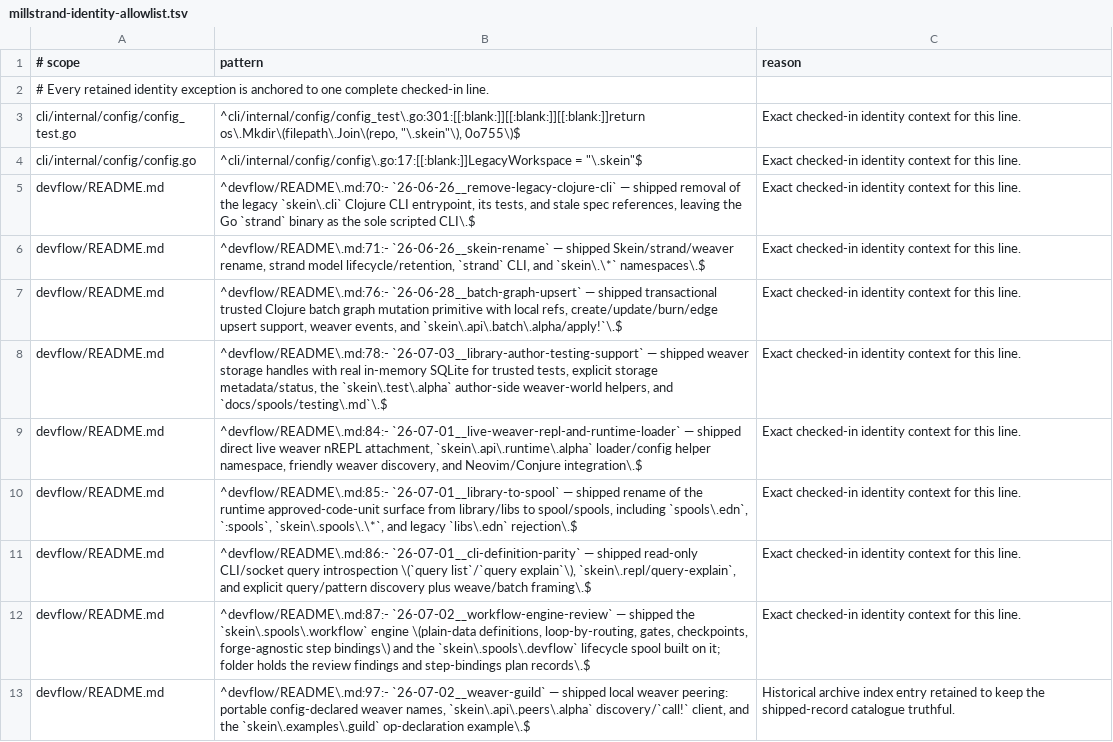
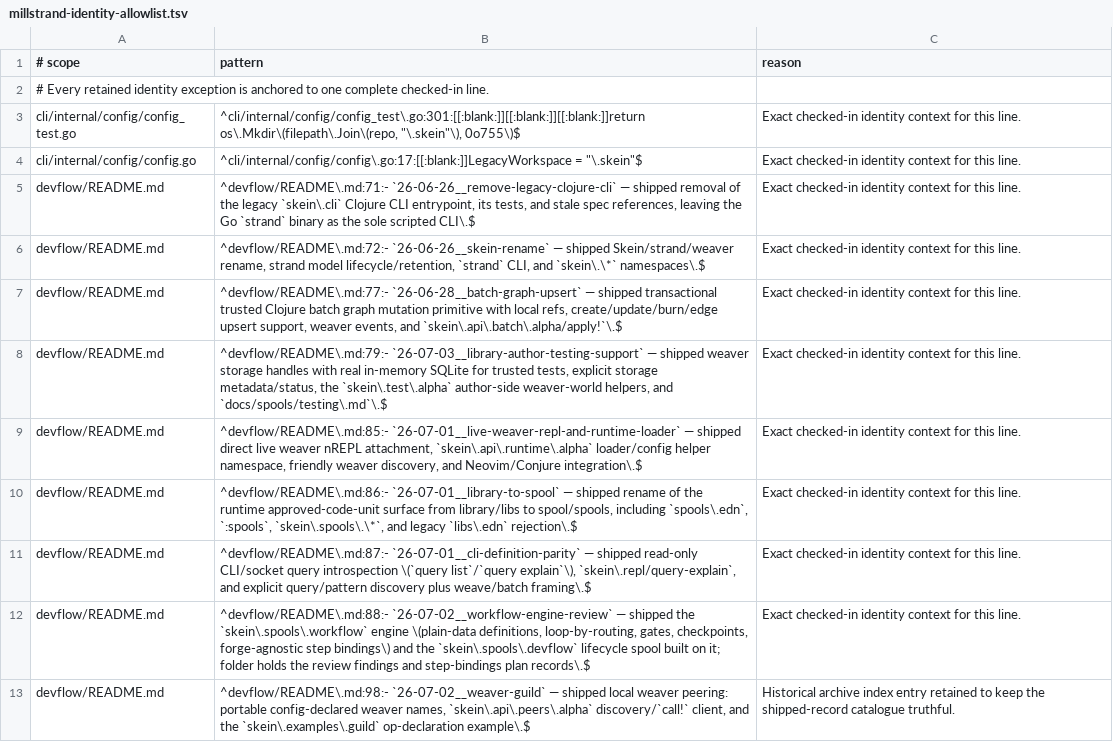
Before and after one commit to codethread/millstrand, a TSV file: scripts/quality/millstrand-identity-allowlist.tsv, drawn as a sheet; only a part is shown; the diff covers the shown part only; the diff names each change by its address in the sheet, - before the commit and + after, or states it on an @@ line.

Commit message:
docs: close deps-native spool cutover
Record terminal cross-repository acceptance for Millstrand and the exact legacy-manifest consumers, update the final Agent Harness v31 and Codethread coordinates, retire the stale contributor gate instruction, and archive the completed feature record.

```diff
--- a/scripts/quality/millstrand-identity-allowlist.tsv
+++ b/scripts/quality/millstrand-identity-allowlist.tsv
-B5 (pattern): ^devflow/README\.md:70:- `26-06-26__remove-legacy-clojure-cli` —…
+B5 (pattern): ^devflow/README\.md:71:- `26-06-26__remove-legacy-clojure-cli` —…
-B6 (pattern): ^devflow/README\.md:71:- `26-06-26__skein-rename` —…
+B6 (pattern): ^devflow/README\.md:72:- `26-06-26__skein-rename` —…
-B7 (pattern): ^devflow/README\.md:76:- `26-06-28__batch-graph-upsert` —…
+B7 (pattern): ^devflow/README\.md:77:- `26-06-28__batch-graph-upsert` —…
-B8 (pattern): ^devflow/README\.md:78:- `26-07-03__library-author-testing-support` —…
+B8 (pattern): ^devflow/README\.md:79:- `26-07-03__library-author-testing-support` —…
-B9 (pattern): ^devflow/README\.md:84:- `26-07-01__live-weaver-repl-and-runtime-loader` —…
+B9 (pattern): ^devflow/README\.md:85:- `26-07-01__live-weaver-repl-and-runtime-loader` —…
-B10 (pattern): ^devflow/README\.md:85:- `26-07-01__library-to-spool` —…
+B10 (pattern): ^devflow/README\.md:86:- `26-07-01__library-to-spool` —…
-B11 (pattern): ^devflow/README\.md:86:- `26-07-01__cli-definition-parity` —…
+B11 (pattern): ^devflow/README\.md:87:- `26-07-01__cli-definition-parity` —…
-B12 (pattern): ^devflow/README\.md:87:- `26-07-02__workflow-engine-review` —…
+B12 (pattern): ^devflow/README\.md:88:- `26-07-02__workflow-engine-review` —…
-B13 (pattern): ^devflow/README\.md:97:- `26-07-02__weaver-guild` —…
+B13 (pattern): ^devflow/README\.md:98:- `26-07-02__weaver-guild` —…
```
Also changed, not shown: 8 edited cells elsewhere in this file, 11 other files.
